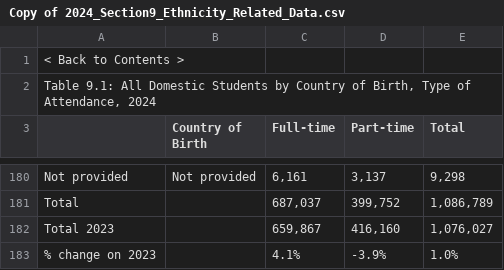
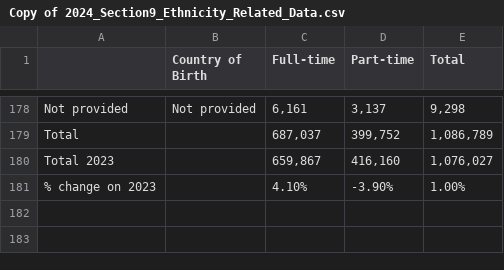
Before and after one commit to ninflo/Data-Visualisation-FIT3179, a CSV file: Copy of 2024_Section9_Ethnicity_Related_Data.csv, drawn as a sheet; only a part is shown, gaps mark what is left out; removed rows and columns are numbered as before the commit, all else as after; the diff names each change by its address in the sheet, - before the commit and + after, or states it on an @@ line.

Commit message:
Deleted first 2 rows of csv file

```diff
--- a/Copy of 2024_Section9_Ethnicity_Related_Data.csv
+++ b/Copy of 2024_Section9_Ethnicity_Related_Data.csv
-row 1: < Back to Contents >
-row 2: Table 9.1: All Domestic Students by Country of Birth, Type of Attendance, 2024
-row 183: % change on 2023 |  | 4.1% | -3.9% | 1.0%
+row 181: % change on 2023 |  | 4.10% | -3.90% | 1.00%
```
